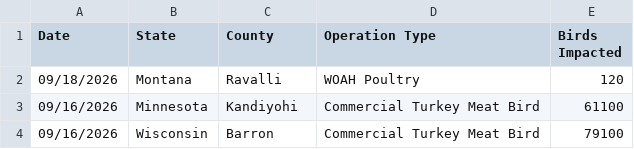
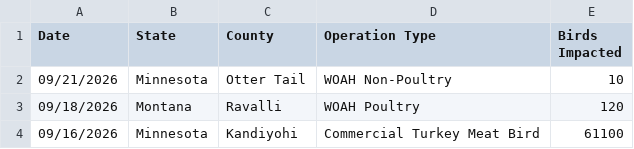
Before and after one commit to casey891/hpai-dashboard, a CSV file: data/poultry_detections.csv, drawn as a sheet; only a part is shown; the shorter side is filled out with more unchanged rows; the diff names each change by its address in the sheet, - before the commit and + after, or states it on an @@ line.

Commit message:
Update HPAI dashboard data — September 23, 2026

```diff
--- a/data/poultry_detections.csv
+++ b/data/poultry_detections.csv
+row 2: 09/21/2026 | Minnesota | Otter Tail | WOAH Non-Poultry | 10
```
Also changed, not shown: 2 other files.
